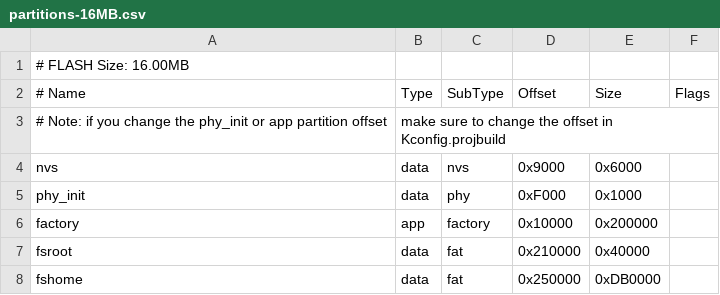
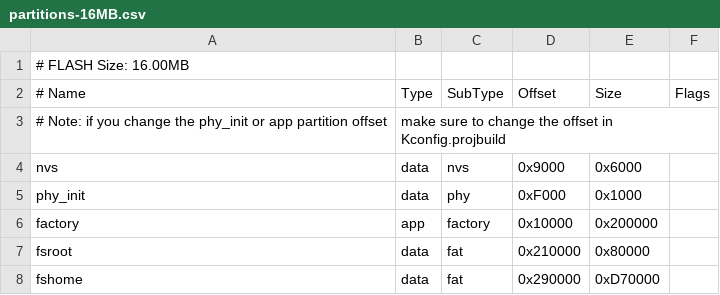
Before and after one commit to become-cool/beshell0.2, a CSV file: filesystem/partitions-16MB.csv, drawn as a sheet.

```diff
--- a/filesystem/partitions-16MB.csv
+++ b/filesystem/partitions-16MB.csv
@@ -6,3 +6,3 @@ phy_init, data, phy, 0xF000, 0x1000
 factory, app, factory, 0x10000, 0x200000
-fsroot, data, fat, 0x210000, 0x40000
-fshome, data, fat, 0x250000, 0xDB0000
+fsroot, data, fat, 0x210000, 0x80000
+fshome, data, fat, 0x290000, 0xD70000
```
Also changed, not shown: filesystem/partitions-4MB.csv, 21 other files.
